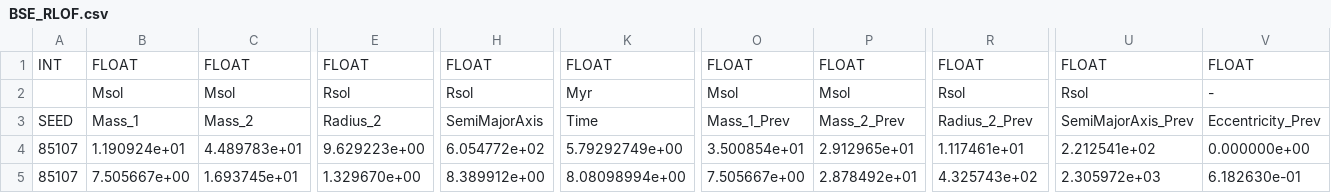
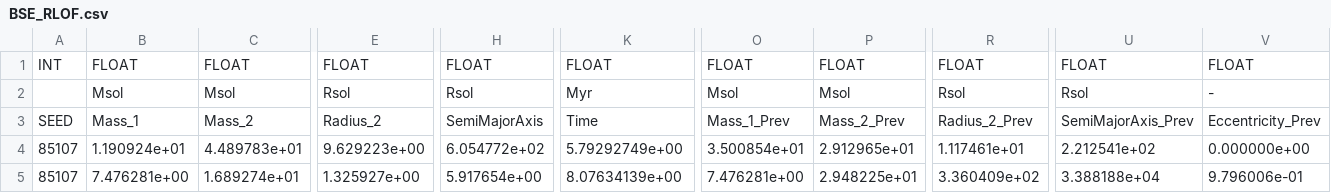
Before and after one commit to TeamCOMPAS/COMPAS, a CSV file: docs/demo/COMPAS_Output/BSE_RLOF.csv, drawn as a sheet; only a part is shown, gaps mark what is left out; the diff covers the shown part only; the diff names each change by its address in the sheet, - before the commit and + after, or states it on an @@ line.

```diff
--- a/docs/demo/COMPAS_Output/BSE_RLOF.csv
+++ b/docs/demo/COMPAS_Output/BSE_RLOF.csv
-B5: 7.505667e+00
+B5: 7.476281e+00
-C5: 1.693745e+01
+C5: 1.689274e+01
-E5: 1.329670e+00
+E5: 1.325927e+00
-H5: 8.389912e+00
+H5: 5.917654e+00
-K5: 8.08098994e+00
+K5: 8.07634139e+00
-O5: 7.505667e+00
+O5: 7.476281e+00
-P5: 2.878492e+01
+P5: 2.948225e+01
-R5: 4.325743e+02
+R5: 3.360409e+02
-U5: 2.305972e+03
+U5: 3.388188e+04
-V5: 6.182630e-01
+V5: 9.796006e-01
```
Also changed, not shown: 1 edited cell elsewhere in this file, docs/demo/COMPAS_Output/BSE_Common_Envelopes.csv, docs/demo/COMPAS_Output/BSE_Double_Compact_Objects.csv, 7 other files.
